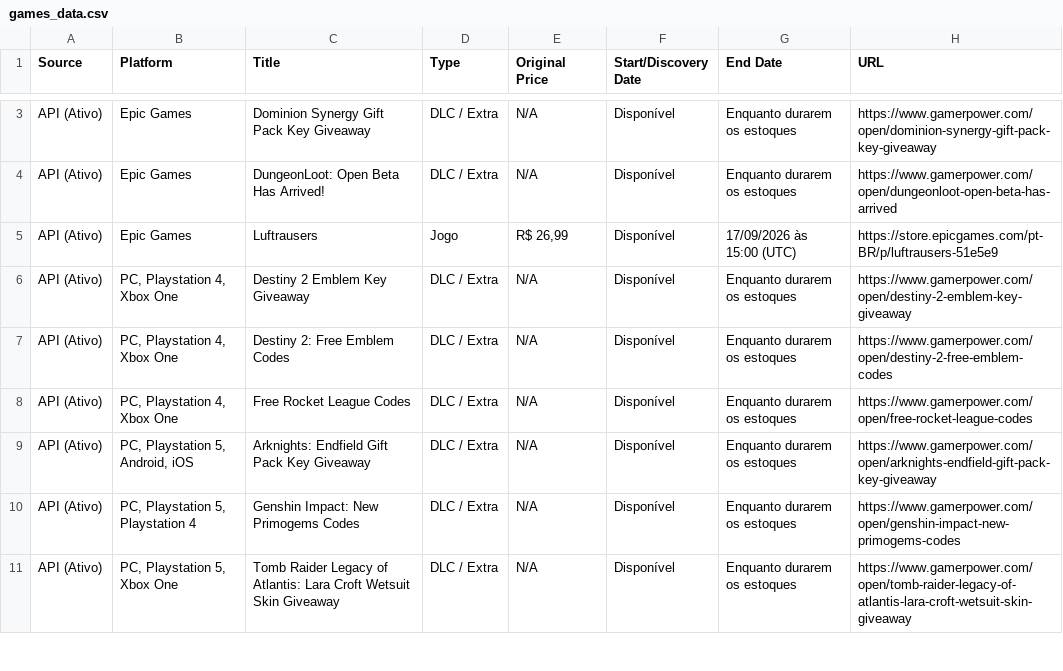
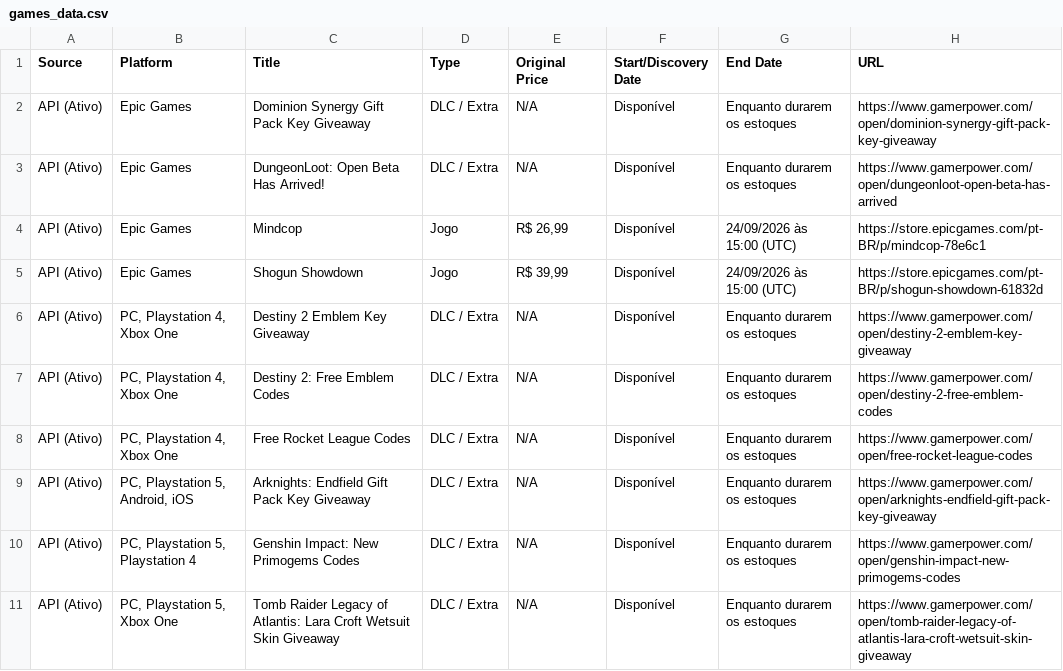
Before and after one commit to yuriluna85/games-for-free, a CSV file: games_data.csv, drawn as a sheet; only a part is shown, gaps mark what is left out; the diff covers the shown part only.

```diff
--- a/games_data.csv
+++ b/games_data.csv
@@ -4,3 +3,4 @@ API (Ativo),Epic Games,Dominion Synergy Gift Pack Key Giveaway,DLC / Extra,N/A,D
 API (Ativo),Epic Games,DungeonLoot: Open Beta Has Arrived!,DLC / Extra,N/A,Disponível,Enquanto durarem os estoques,https://www.gamerpower.com/open/dungeonloot-open-beta-has-arrived
-API (Ativo),Epic Games,Luftrausers,Jogo,"R$ 26,99",Disponível,17/09/2026 às 15:00 (UTC),https://store.epicgames.com/pt-BR/p/luftrausers-51e5e9
+API (Ativo),Epic Games,Mindcop,Jogo,"R$ 26,99",Disponível,24/09/2026 às 15:00 (UTC),https://store.epicgames.com/pt-BR/p/mindcop-78e6c1
+API (Ativo),Epic Games,Shogun Showdown,Jogo,"R$ 39,99",Disponível,24/09/2026 às 15:00 (UTC),https://store.epicgames.com/pt-BR/p/shogun-showdown-61832d
 API (Ativo),"PC, Playstation 4, Xbox One",Destiny 2 Emblem Key Giveaway,DLC / Extra,N/A,Disponível,Enquanto durarem os estoques,https://www.gamerpower.com/open/destiny-2-emblem-key-giveaway
```
Also changed, not shown: 6 added rows and 3 removed rows elsewhere in this file, 4 other files.
